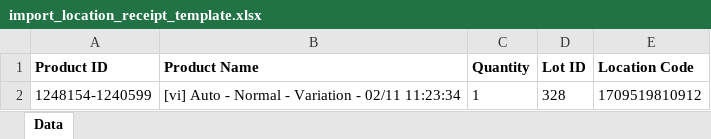
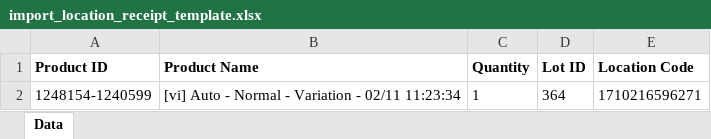
Before and after one commit to VTTV17/vigod, an Excel workbook: src/main/resources/uploadfile/import_location_receipt/import_location_receipt_template.xlsx, sheet Data, drawn as a sheet; values as stored, in another font and other column widths than the file's, no borders; the diff names each change by its address in the sheet, - before the commit and + after, or states it on an @@ line.

```diff
--- a/src/main/resources/uploadfile/import_location_receipt/import_location_receipt_template.xlsx (sheet Data)
+++ b/src/main/resources/uploadfile/import_location_receipt/import_location_receipt_template.xlsx (sheet Data)
-D2 (Lot ID): 328
+D2 (Lot ID): 364
-E2 (Location Code): 1709519810912
+E2 (Location Code): 1710216596271
```
Also changed, not shown: src/main/resources/excels/check_product_detail_sf/Create supplier.xlsx, 23 other files.
